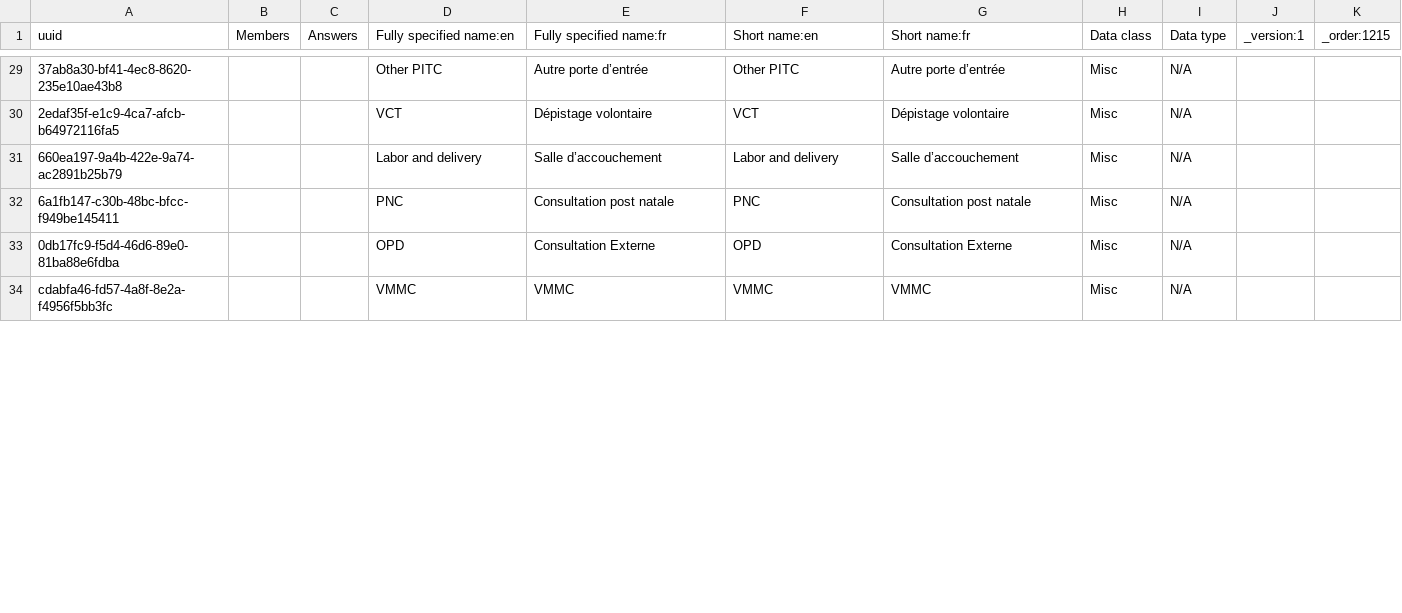
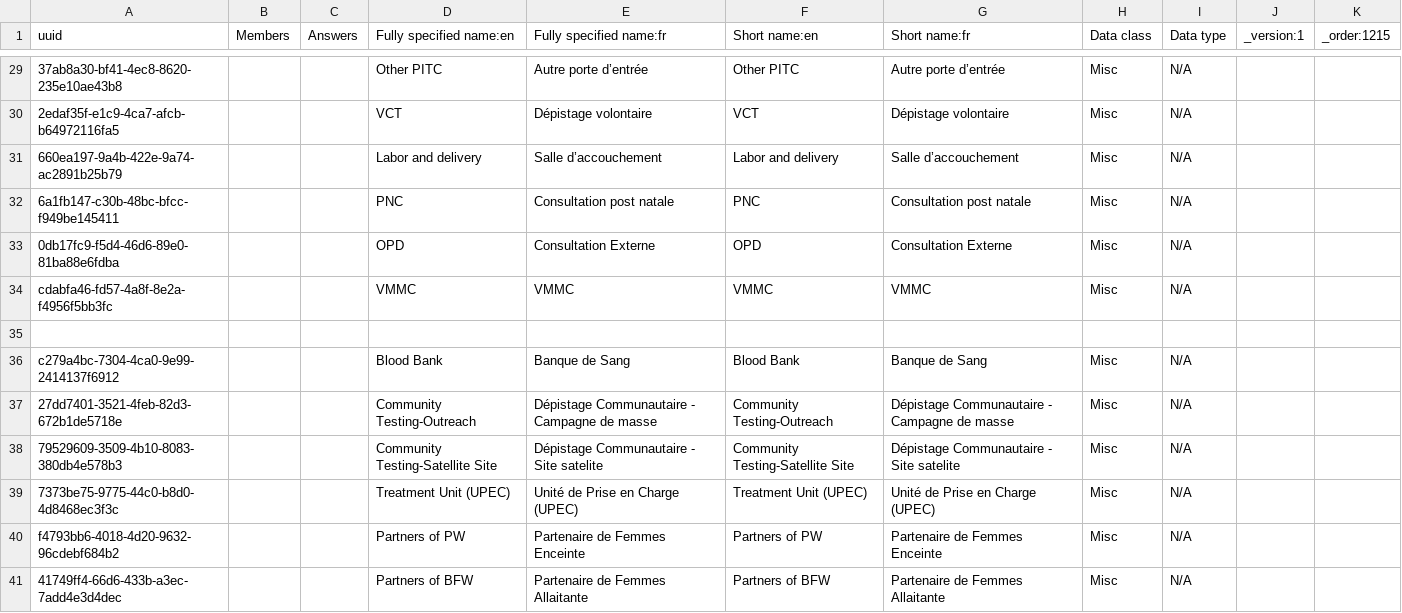
Before and after one commit to jembi/cameroon-bahmni-config, a CSV file: metadata/configuration/concepts/1215_hiv_testing_and_counseling_intake_form.csv, drawn as a sheet; only a part is shown, gaps mark what is left out; the diff covers the shown part only; the diff names each change by its address in the sheet, - before the commit and + after, or states it on an @@ line.

Commit message:
COM-1090 Move new entry points to HTC form The new entry points are to be added to the HTC Form

```diff
--- a/metadata/configuration/concepts/1215_hiv_testing_and_counseling_intake_form.csv
+++ b/metadata/configuration/concepts/1215_hiv_testing_and_counseling_intake_form.csv
+row 35: (empty)
+row 36: c279a4bc-7304-4ca0-9e99-2414137f6912 |  |  | Blood Bank | Banque de Sang | Blood Bank | Banque de Sang | Misc | N/A
+row 37: 27dd7401-3521-4feb-82d3-672b1de5718e |  |  | Community Testing-Outreach | Dépistage Communautaire - Campagne de masse | Community Testing-Outreach | Dépistage Communautaire - Campagne de masse | Misc | N/A
+row 38: 79529609-3509-4b10-8083-380db4e578b3 |  |  | Community Testing-Satellite Site | Dépistage Communautaire - Site satelite | Community Testing-Satellite Site | Dépistage Communautaire - Site satelite | Misc | N/A
+row 39: 7373be75-9775-44c0-b8d0-4d8468ec3f3c |  |  | Treatment Unit (UPEC) | Unité de Prise en Charge (UPEC) | Treatment Unit (UPEC) | Unité de Prise en Charge (UPEC) | Misc | N/A
+row 40: f4793bb6-4018-4d20-9632-96cdebf684b2 |  |  | Partners of PW | Partenaire de Femmes Enceinte | Partners of PW | Partenaire de Femmes Enceinte | Misc | N/A
+row 41: 41749ff4-66d6-433b-a3ec-7add4e3d4dec |  |  | Partners of BFW | Partenaire de Femmes Allaitante | Partners of BFW | Partenaire de Femmes Allaitante | Misc | N/A
```
Also changed, not shown: 5 added rows and 1 edited cell elsewhere in this file, metadata/configuration/concepts/1210_child_hiv_initial_form.csv.
